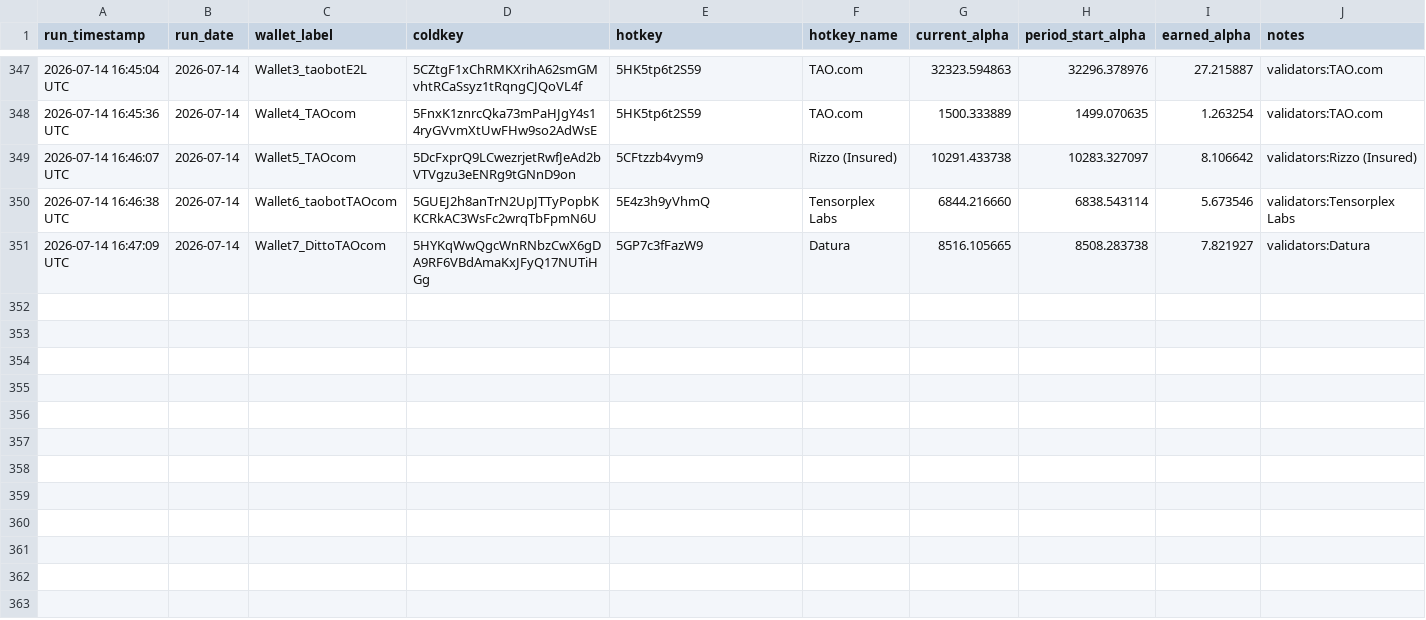
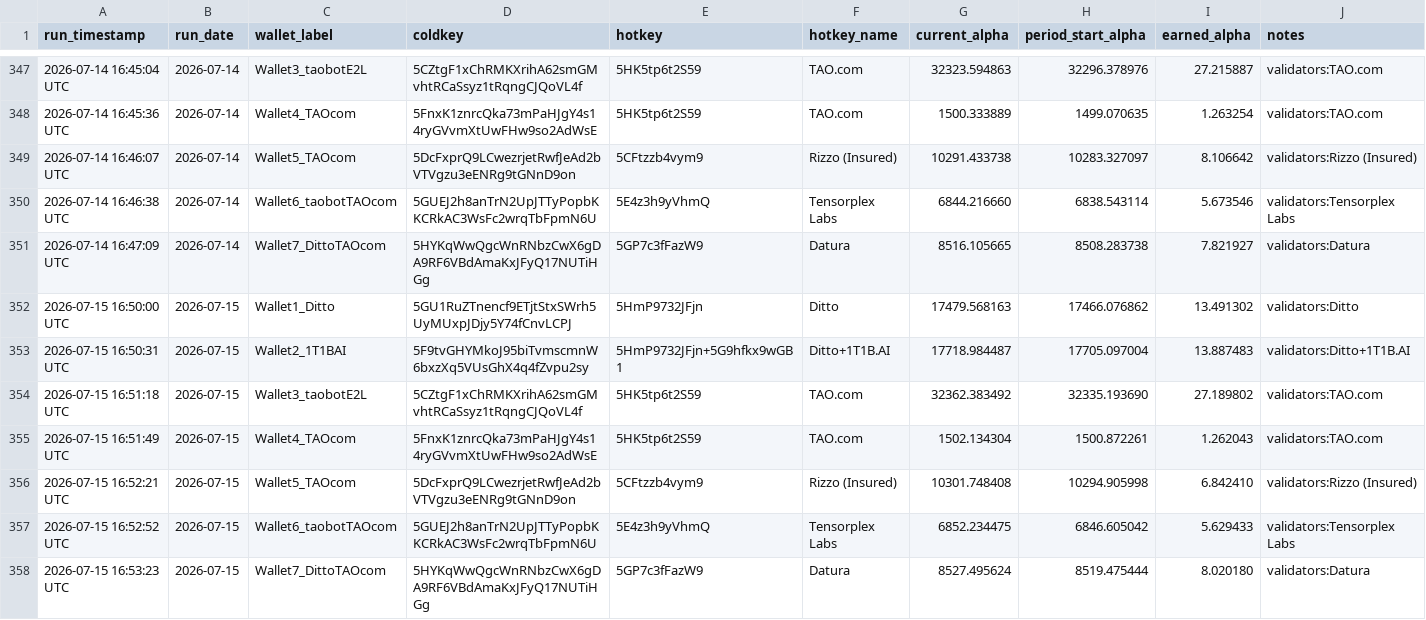
Before and after one commit to TheTAOValiGurl/sn118-tracker, a CSV file: sn118_daily_alpha.csv, drawn as a sheet; only a part is shown, gaps mark what is left out; the diff names each change by its address in the sheet, - before the commit and + after, or states it on an @@ line.

```diff
--- a/sn118_daily_alpha.csv
+++ b/sn118_daily_alpha.csv
+row 352: 2026-07-15 16:50:00 UTC | 2026-07-15 | Wallet1_Ditto | 5GU1RuZTnencf9ETjtStxSWrh5UyMUxpJDjy5Y74fCnvLCPJ | 5HmP9732JFjn | Ditto | 17479.568163 | 17466.076862 | 13.491302 | validators:Ditto
+row 353: 2026-07-15 16:50:31 UTC | 2026-07-15 | Wallet2_1T1BAI | 5F9tvGHYMkoJ95biTvmscmnW6bxzXq5VUsGhX4q4fZvpu2sy | 5HmP9732JFjn+5G9hfkx9wGB1 | Ditto+1T1B.AI | 17718.984487 | 17705.097004 | 13.887483 | validators:Ditto+1T1B.AI
+row 354: 2026-07-15 16:51:18 UTC | 2026-07-15 | Wallet3_taobotE2L | 5CZtgF1xChRMKXrihA62smGMvhtRCaSsyz1tRqngCJQoVL4f | 5HK5tp6t2S59 | TAO.com | 32362.383492 | 32335.193690 | 27.189802 | validators:TAO.com
+row 355: 2026-07-15 16:51:49 UTC | 2026-07-15 | Wallet4_TAOcom | 5FnxK1znrcQka73mPaHJgY4s14ryGVvmXtUwFHw9so2AdWsE | 5HK5tp6t2S59 | TAO.com | 1502.134304 | 1500.872261 | 1.262043 | validators:TAO.com
+row 356: 2026-07-15 16:52:21 UTC | 2026-07-15 | Wallet5_TAOcom | 5DcFxprQ9LCwezrjetRwfJeAd2bVTVgzu3eENRg9tGNnD9on | 5CFtzzb4vym9 | Rizzo (Insured) | 10301.748408 | 10294.905998 | 6.842410 | validators:Rizzo (Insured)
+row 357: 2026-07-15 16:52:52 UTC | 2026-07-15 | Wallet6_taobotTAOcom | 5GUEJ2h8anTrN2UpJTTyPopbKKCRkAC3WsFc2wrqTbFpmN6U | 5E4z3h9yVhmQ | Tensorplex Labs | 6852.234475 | 6846.605042 | 5.629433 | validators:Tensorplex Labs
+row 358: 2026-07-15 16:53:23 UTC | 2026-07-15 | Wallet7_DittoTAOcom | 5HYKqWwQgcWnRNbzCwX6gDA9RF6VBdAmaKxJFyQ17NUTiHGg | 5GP7c3fFazW9 | Datura | 8527.495624 | 8519.475444 | 8.020180 | validators:Datura
```
